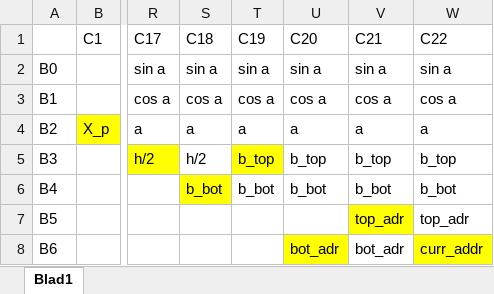
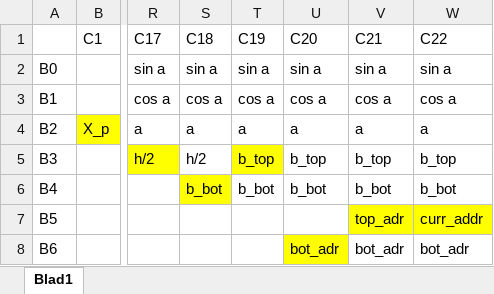
Before and after one commit to Team111111111111/DOOMic, an Excel workbook: Docs/v_line/v_line_memory_map.xlsx, sheet Blad1, drawn as a sheet; only a part is shown, gaps mark what is left out; values as stored, in another font and other column widths than the file's, no borders; the diff names each change by its address in the sheet, - before the commit and + after, or states it on an @@ line.

```diff
--- a/Docs/v_line/v_line_memory_map.xlsx (sheet Blad1)
+++ b/Docs/v_line/v_line_memory_map.xlsx (sheet Blad1)
-W7 (C22): top_adr
+W7 (C22): curr_addr
-W7 fill: none
+W7 fill: #FFFF00
-W8 (C22): curr_addr
+W8 (C22): bot_adr
-W8 fill: #FFFF00
+W8 fill: none
```
Also changed, not shown: 1 other file.
